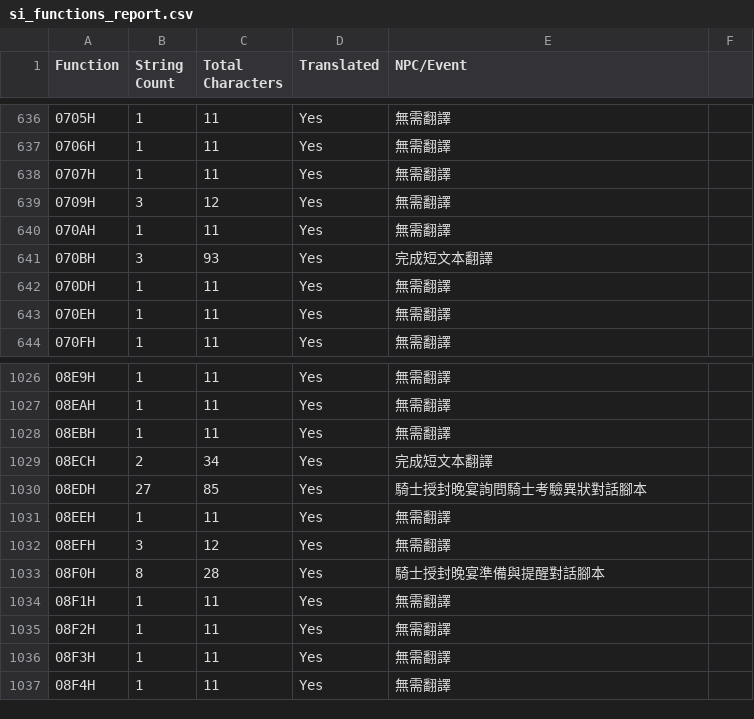
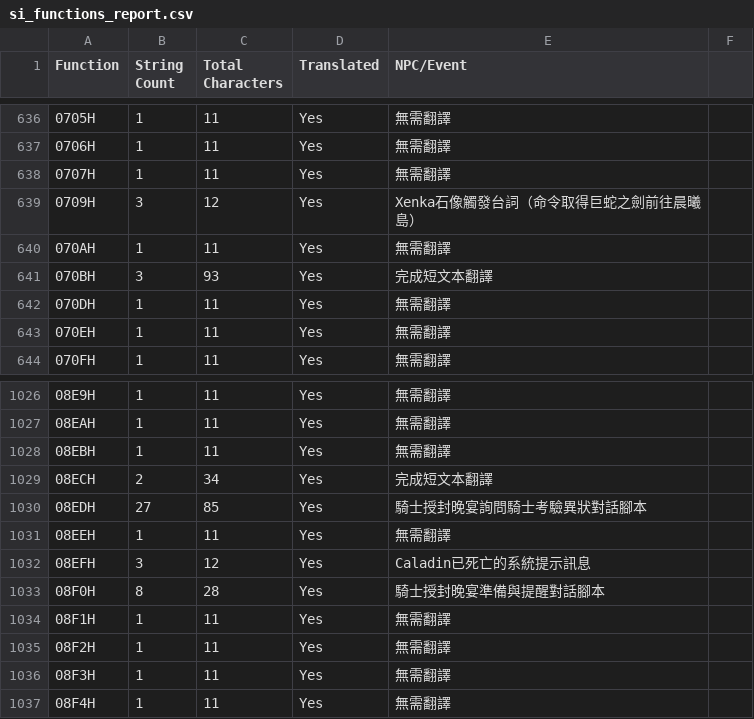
Before and after one commit to pmanyeh/Ultima7-SI-zh-TW, a CSV file: si_functions_report.csv, drawn as a sheet; only a part is shown, gaps mark what is left out; the diff covers the shown part only.

```diff
--- a/si_functions_report.csv
+++ b/si_functions_report.csv
@@ -638,3 +638,3 @@ Function,String Count,Total Characters,Translated,NPC/Event
 0707H,1,11,Yes,無需翻譯
-0709H,3,12,Yes,無需翻譯
+0709H,3,12,Yes,Xenka石像觸發台詞（命令取得巨蛇之劍前往晨曦島）
 070AH,1,11,Yes,無需翻譯
@@ -1031,3 +1031,3 @@ Function,String Count,Total Characters,Translated,NPC/Event
 08EEH,1,11,Yes,無需翻譯
-08EFH,3,12,Yes,無需翻譯
+08EFH,3,12,Yes,Caladin已死亡的系統提示訊息
 08F0H,8,28,Yes,騎士授封晚宴準備與提醒對話腳本
```
Also changed, not shown: 10 edited cells elsewhere in this file, 24 other files.
